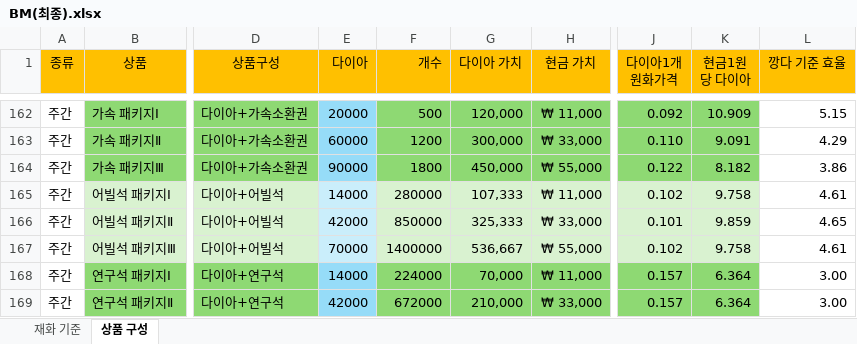
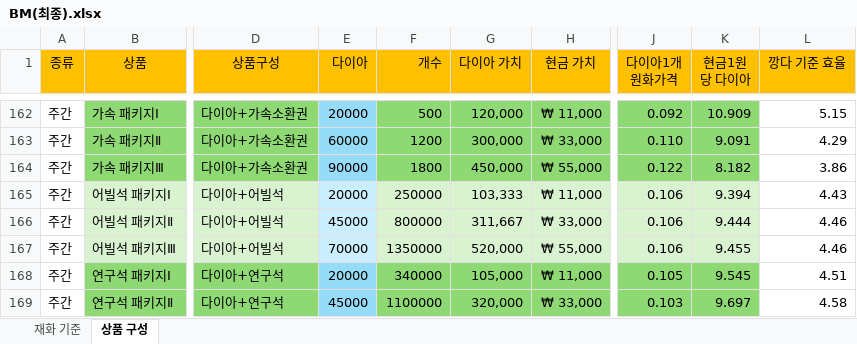
Before and after one commit to asgasgasgasfasfas/exel, an Excel workbook: BM(최종).xlsx, sheet 상품 구성, drawn as a sheet; only a part is shown, gaps mark what is left out; values as stored, in another font and other column widths than the file's, no borders; conditional formats not drawn; the diff covers the shown part only; the diff names each change by its address in the sheet, - before the commit and + after, or states it on an @@ line.

```diff
--- a/BM(최종).xlsx (sheet 상품 구성)
+++ b/BM(최종).xlsx (sheet 상품 구성)
-E165 (다이아): 14000
+E165 (다이아): 20000
-F165 (개수): 280000
+F165 (개수): 250000
-G165 (다이아 가치): 107,333
+G165 (다이아 가치): 103,333
-J165 (다이아1개 원화가격): 0.102
+J165 (다이아1개 원화가격): 0.106
-K165 (현금1원당 다이아): 9.758
+K165 (현금1원당 다이아): 9.394
-L165 (깡다 기준 효율): 4.61
+L165 (깡다 기준 효율): 4.43
-E166 (다이아): 42000
+E166 (다이아): 45000
-F166 (개수): 850000
+F166 (개수): 800000
-G166 (다이아 가치): 325,333
+G166 (다이아 가치): 311,667
-J166 (다이아1개 원화가격): 0.101
+J166 (다이아1개 원화가격): 0.106
-K166 (현금1원당 다이아): 9.859
+K166 (현금1원당 다이아): 9.444
-L166 (깡다 기준 효율): 4.65
+L166 (깡다 기준 효율): 4.46
-F167 (개수): 1400000
+F167 (개수): 1350000
-G167 (다이아 가치): 536,667
+G167 (다이아 가치): 520,000
-J167 (다이아1개 원화가격): 0.102
+J167 (다이아1개 원화가격): 0.106
-K167 (현금1원당 다이아): 9.758
+K167 (현금1원당 다이아): 9.455
-L167 (깡다 기준 효율): 4.61
+L167 (깡다 기준 효율): 4.46
-E168 (다이아): 14000
+E168 (다이아): 20000
-F168 (개수): 224000
+F168 (개수): 340000
-G168 (다이아 가치): 70,000
+G168 (다이아 가치): 105,000
-J168 (다이아1개 원화가격): 0.157
+J168 (다이아1개 원화가격): 0.105
-K168 (현금1원당 다이아): 6.364
+K168 (현금1원당 다이아): 9.545
-L168 (깡다 기준 효율): 3.00
+L168 (깡다 기준 효율): 4.51
-E169 (다이아): 42000
+E169 (다이아): 45000
-F169 (개수): 672000
+F169 (개수): 1100000
-G169 (다이아 가치): 210,000
+G169 (다이아 가치): 320,000
-J169 (다이아1개 원화가격): 0.157
+J169 (다이아1개 원화가격): 0.103
-K169 (현금1원당 다이아): 6.364
+K169 (현금1원당 다이아): 9.697
-L169 (깡다 기준 효율): 3.00
+L169 (깡다 기준 효율): 4.58
```
Also changed, not shown: 20 edited cells elsewhere in this sheet, 1 other file.
